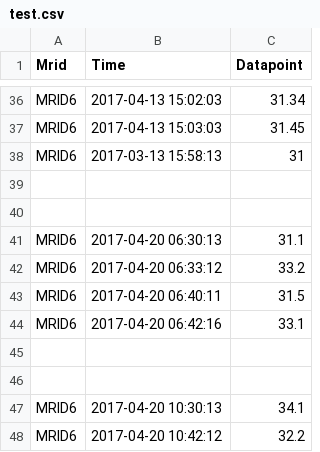
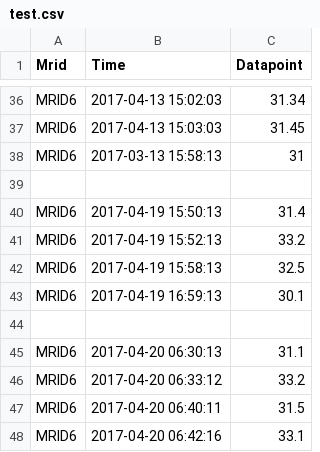
Before and after one commit to joyceg/data-values, a CSV file: test.csv, drawn as a sheet; only a part is shown, gaps mark what is left out; the shorter side is filled out with more unchanged rows.

Commit message:
updating MRID6 values

```diff
--- a/test.csv
+++ b/test.csv
@@ -39,2 +39,6 @@ MRID6,2017-03-13 15:58:13,31
 
+MRID6,2017-04-19 15:50:13,31.4
+MRID6,2017-04-19 15:52:13,33.2
+MRID6,2017-04-19 15:58:13,32.5
+MRID6,2017-04-19 16:59:13,30.1
 
```
